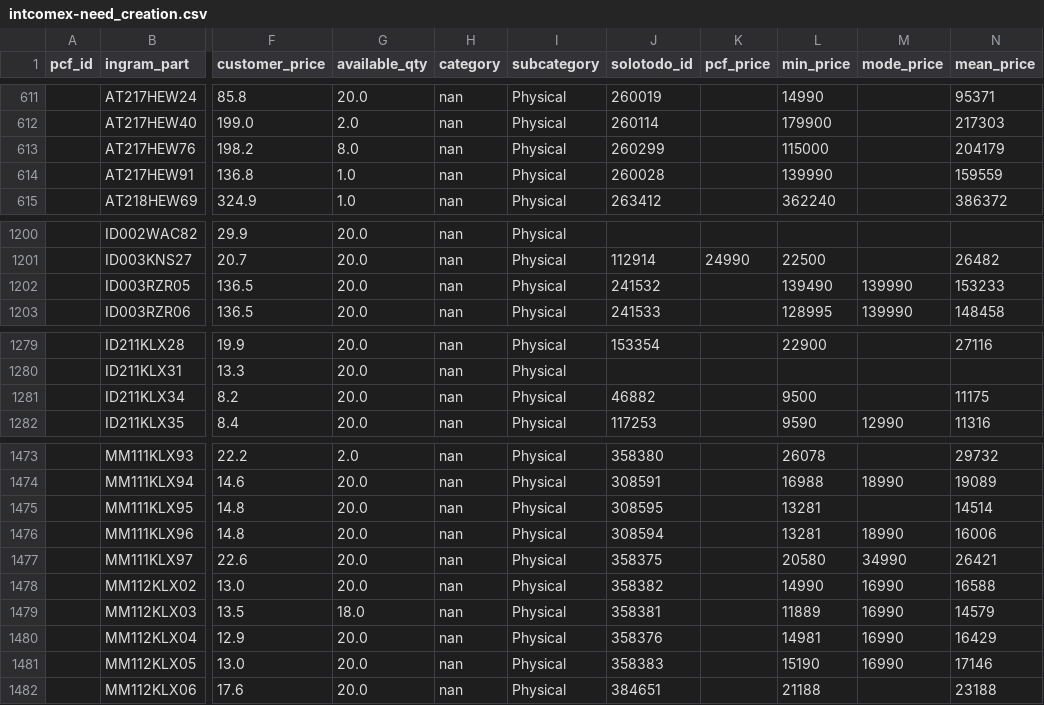
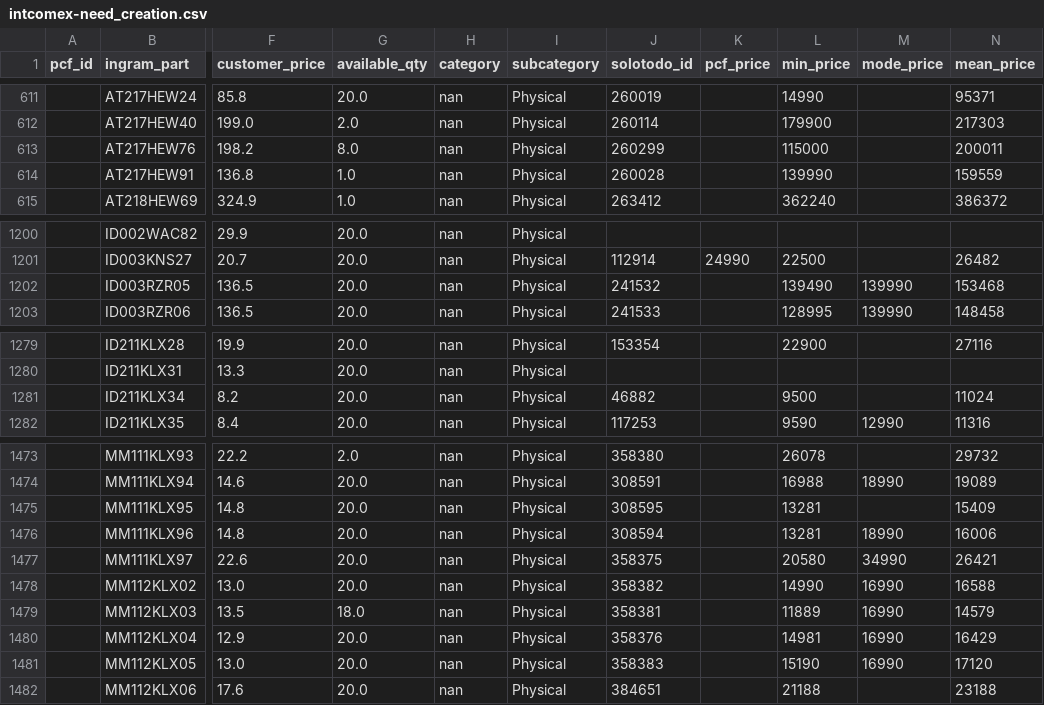
Before and after one commit to aincatoni/pcfactory-monitor-mayoristas, a CSV file: intcomex-need_creation.csv, drawn as a sheet; only a part is shown, gaps mark what is left out; the diff covers the shown part only; the diff names each change by its address in the sheet, - before the commit and + after, or states it on an @@ line.

```diff
--- a/intcomex-need_creation.csv
+++ b/intcomex-need_creation.csv
-N613 (mean_price): 204179
+N613 (mean_price): 200011
-N1202 (mean_price): 153233
+N1202 (mean_price): 153468
-N1281 (mean_price): 11175
+N1281 (mean_price): 11024
-N1475 (mean_price): 14514
+N1475 (mean_price): 15409
-N1481 (mean_price): 17146
+N1481 (mean_price): 17120
```
Also changed, not shown: 28 edited cells elsewhere in this file, intcomex-already_mayorista.csv, intcomex-has_pcf_stock.csv, 11 other files.
